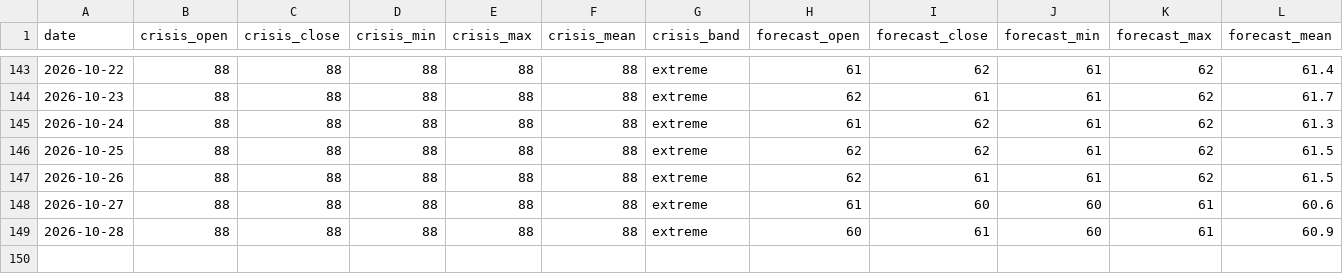
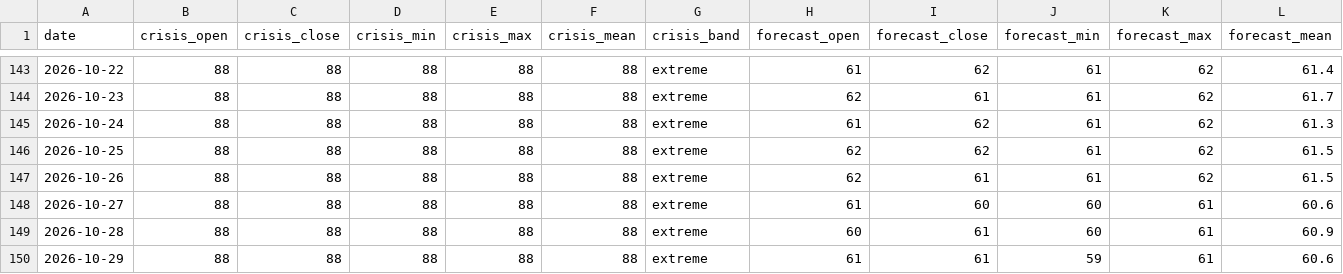
Before and after one commit to jasonhjohnson/strait-of-hormuz-data, a CSV file: data/hormuz-index-daily.csv, drawn as a sheet; only a part is shown, gaps mark what is left out; rows hold the shown columns only; the diff names each change by its address in the sheet, - before the commit and + after, or states it on an @@ line.

```diff
--- a/data/hormuz-index-daily.csv
+++ b/data/hormuz-index-daily.csv
+row 150: 2026-10-29 | 88 | 88 | 88 | 88 | 88 | extreme | 61 | 61 | 59 | 61 | 60.6
```
Also changed, not shown: data/events.csv, data/hormuz-index.csv, 5 other files.
